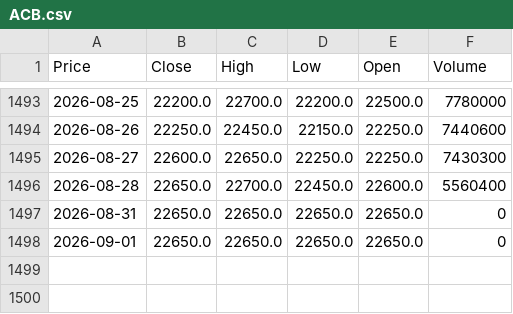
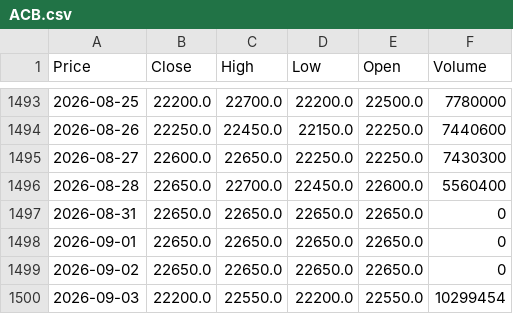
Before and after one commit to vuduc020600-bot/GitHub, a CSV file: data/ACB.csv, drawn as a sheet; only a part is shown, gaps mark what is left out; the diff names each change by its address in the sheet, - before the commit and + after, or states it on an @@ line.

```diff
--- a/data/ACB.csv
+++ b/data/ACB.csv
+row 1499: 2026-09-02 | 22650.0 | 22650.0 | 22650.0 | 22650.0 | 0
+row 1500: 2026-09-03 | 22200.0 | 22550.0 | 22200.0 | 22550.0 | 10299454
```
Also changed, not shown: data/DPM.csv, data/HDB.csv, 52 other files.
